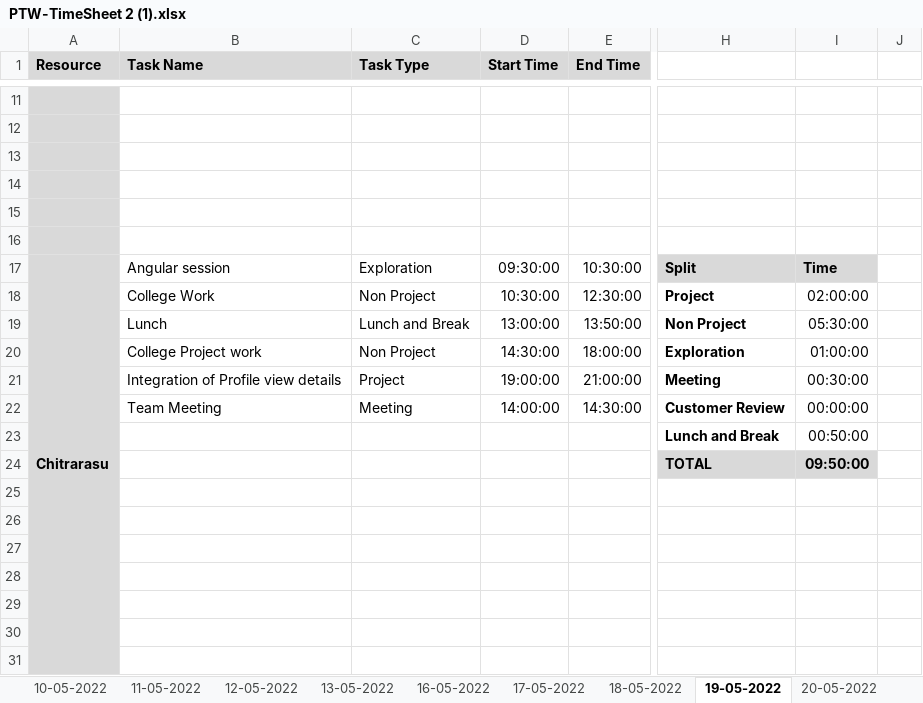
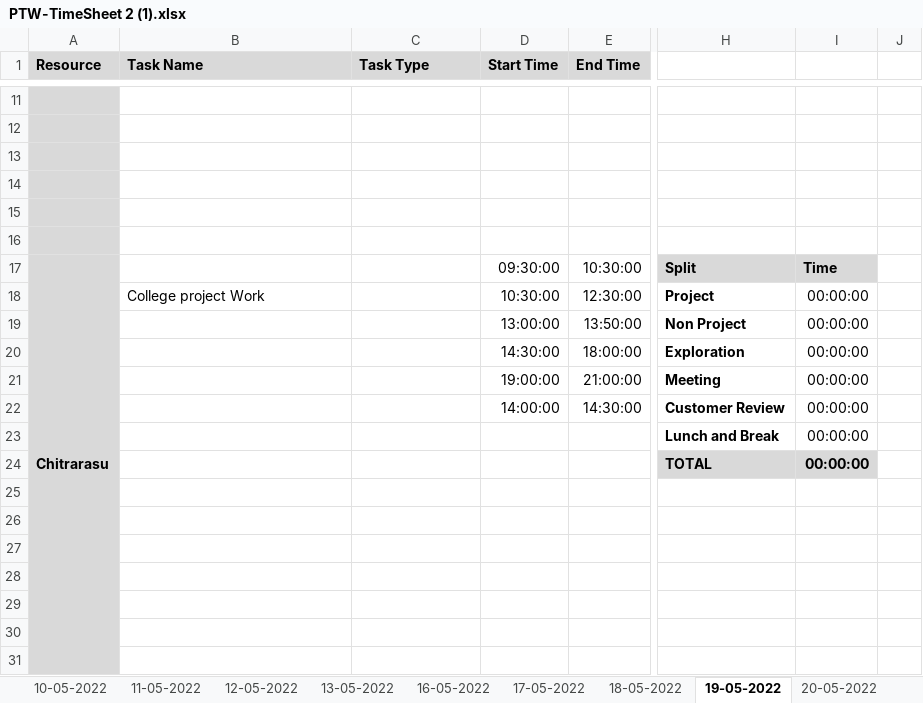
Before and after one commit to AspireTeamGenesis/Profile_Management, an Excel workbook: Process/Timesheet/PTW-TimeSheet 2 (1).xlsx, sheet 19-05-2022, drawn as a sheet; only a part is shown, gaps mark what is left out; values as stored, in another font and other column widths than the file's, no borders; conditional formats not drawn; the diff covers the shown part only; the diff names each change by its address in the sheet, - before the commit and + after, or states it on an @@ line.

```diff
--- a/Process/Timesheet/PTW-TimeSheet 2 (1).xlsx (sheet 19-05-2022)
+++ b/Process/Timesheet/PTW-TimeSheet 2 (1).xlsx (sheet 19-05-2022)
-B17 (Task Name): Angular session
+B17 (Task Name): (empty)
-C17 (Task Type): Exploration
+C17 (Task Type): (empty)
-B18 (Task Name): College Work
+B18 (Task Name): College project Work
-C18 (Task Type): Non Project
+C18 (Task Type): (empty)
-I18: 02:00:00
+I18: 00:00:00
-B19 (Task Name): Lunch
+B19 (Task Name): (empty)
-C19 (Task Type): Lunch and Break
+C19 (Task Type): (empty)
-I19: 05:30:00
+I19: 00:00:00
-B20 (Task Name): College Project work
+B20 (Task Name): (empty)
-C20 (Task Type): Non Project
+C20 (Task Type): (empty)
-I20: 01:00:00
+I20: 00:00:00
-B21 (Task Name): Integration of Profile view details
+B21 (Task Name): (empty)
-C21 (Task Type): Project
+C21 (Task Type): (empty)
-I21: 00:30:00
+I21: 00:00:00
-B22 (Task Name): Team Meeting
+B22 (Task Name): (empty)
-C22 (Task Type): Meeting
+C22 (Task Type): (empty)
-I23: 00:50:00
+I23: 00:00:00
-I24: 09:50:00
+I24: 00:00:00
```
Also changed, not shown: 18 edited cells elsewhere in this sheet, sheet 21-05-2022, sheet 20-05-2022.
